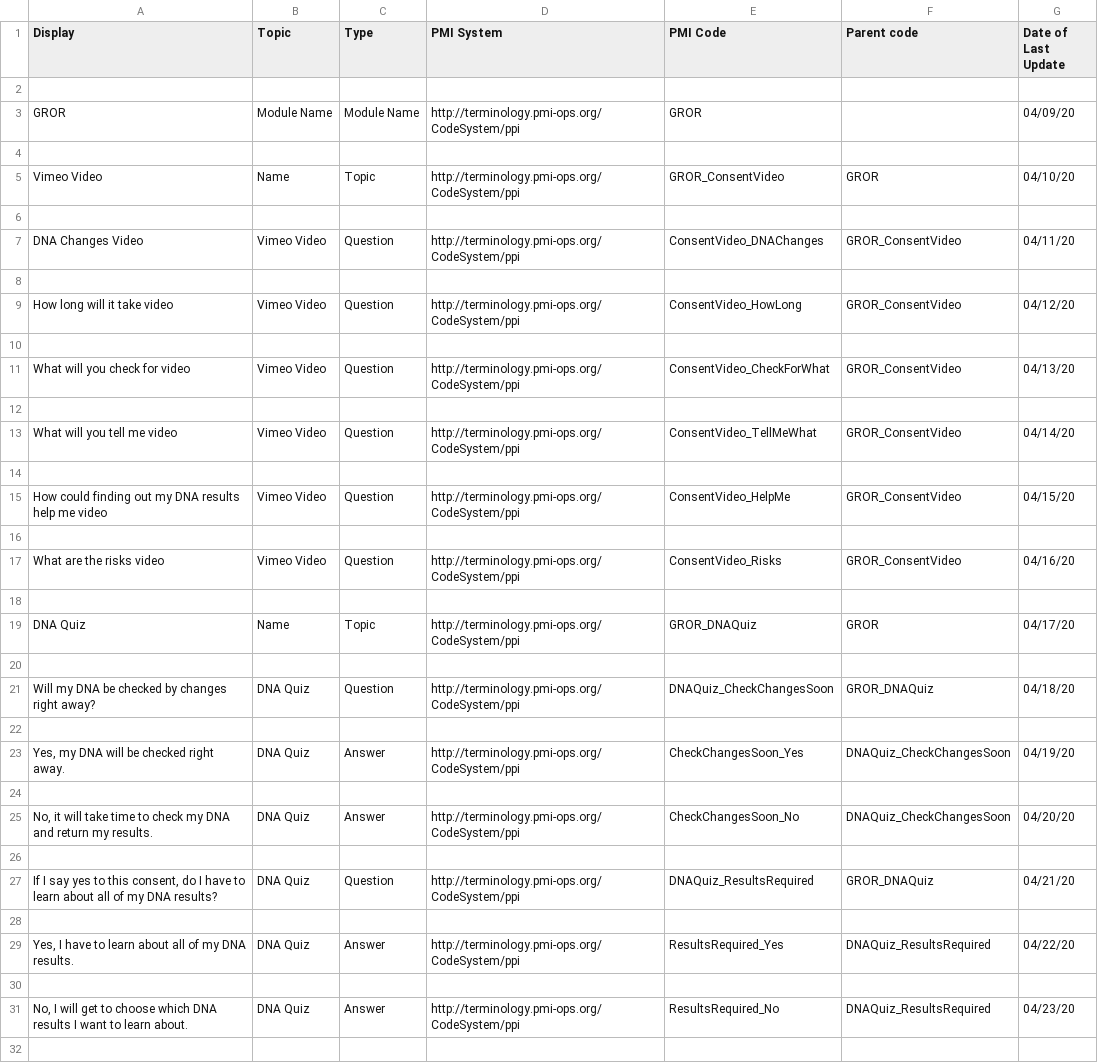
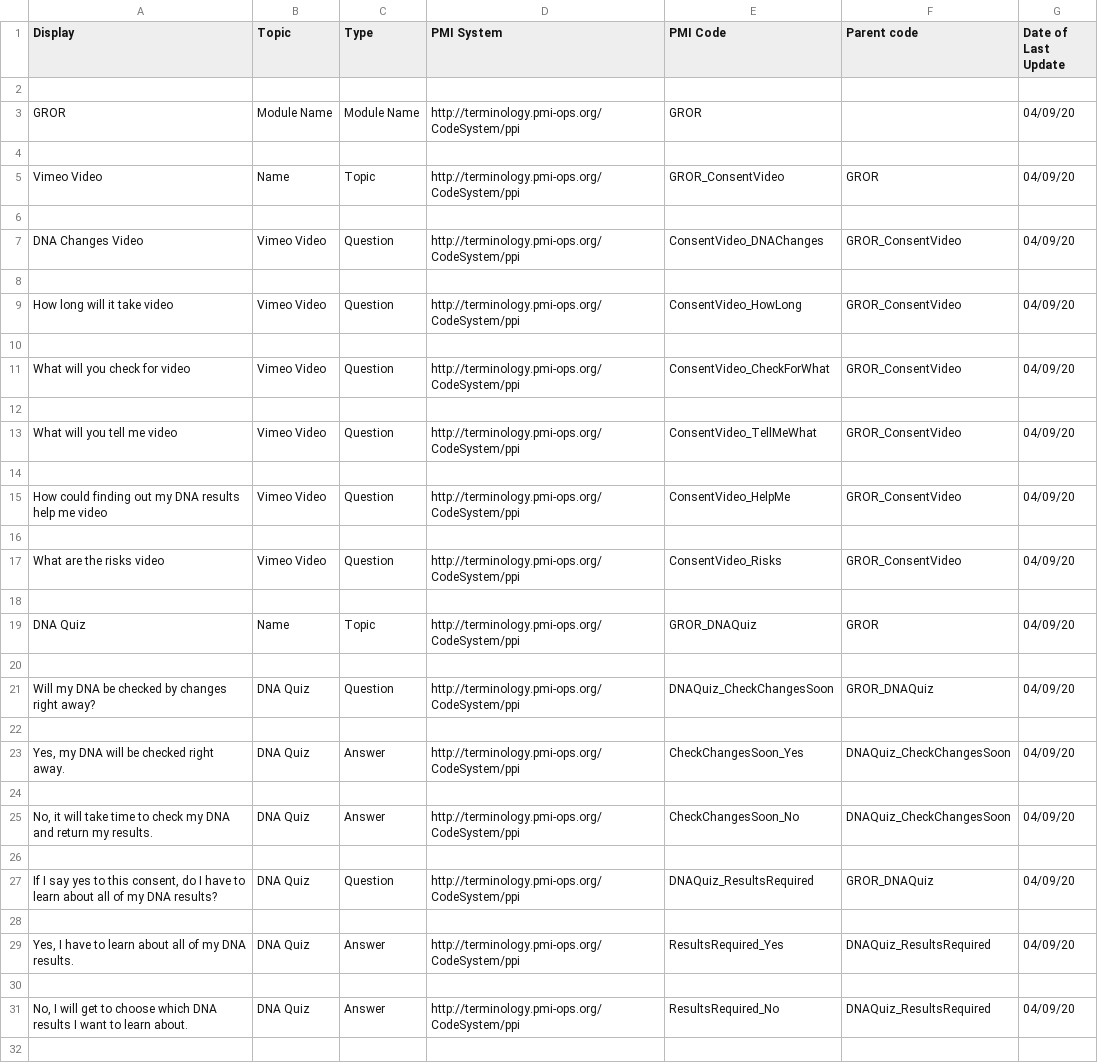
Before and after one commit to all-of-us-terminology/codebook-to-fhir, a CSV file: sheets/GROR.csv, drawn as a sheet; only a part is shown; the diff covers the shown part only.

```diff
--- a/sheets/GROR.csv
+++ b/sheets/GROR.csv
@@ -4,29 +4,29 @@ GROR,Module Name,Module Name,http://terminology.pmi-ops.org/CodeSystem/ppi,GROR,
 
-Vimeo Video,Name,Topic,http://terminology.pmi-ops.org/CodeSystem/ppi,GROR_ConsentVideo,GROR,04/10/20
+Vimeo Video,Name,Topic,http://terminology.pmi-ops.org/CodeSystem/ppi,GROR_ConsentVideo,GROR,04/09/20
 
-DNA Changes Video,Vimeo Video,Question,http://terminology.pmi-ops.org/CodeSystem/ppi,ConsentVideo_DNAChanges,GROR_ConsentVideo,04/11/20
+DNA Changes Video,Vimeo Video,Question,http://terminology.pmi-ops.org/CodeSystem/ppi,ConsentVideo_DNAChanges,GROR_ConsentVideo,04/09/20
 
-How long will it take video,Vimeo Video,Question,http://terminology.pmi-ops.org/CodeSystem/ppi,ConsentVideo_HowLong,GROR_ConsentVideo,04/12/20
+How long will it take video,Vimeo Video,Question,http://terminology.pmi-ops.org/CodeSystem/ppi,ConsentVideo_HowLong,GROR_ConsentVideo,04/09/20
 
-What will you check for video,Vimeo Video,Question,http://terminology.pmi-ops.org/CodeSystem/ppi,ConsentVideo_CheckForWhat,GROR_ConsentVideo,04/13/20
+What will you check for video,Vimeo Video,Question,http://terminology.pmi-ops.org/CodeSystem/ppi,ConsentVideo_CheckForWhat,GROR_ConsentVideo,04/09/20
 
-What will you tell me video,Vimeo Video,Question,http://terminology.pmi-ops.org/CodeSystem/ppi,ConsentVideo_TellMeWhat,GROR_ConsentVideo,04/14/20
+What will you tell me video,Vimeo Video,Question,http://terminology.pmi-ops.org/CodeSystem/ppi,ConsentVideo_TellMeWhat,GROR_ConsentVideo,04/09/20
 
-How could finding out my DNA results help me video,Vimeo Video,Question,http://terminology.pmi-ops.org/CodeSystem/ppi,ConsentVideo_HelpMe,GROR_ConsentVideo,04/15/20
+How could finding out my DNA results help me video,Vimeo Video,Question,http://terminology.pmi-ops.org/CodeSystem/ppi,ConsentVideo_HelpMe,GROR_ConsentVideo,04/09/20
 
-What are the risks video,Vimeo Video,Question,http://terminology.pmi-ops.org/CodeSystem/ppi,ConsentVideo_Risks,GROR_ConsentVideo,04/16/20
+What are the risks video,Vimeo Video,Question,http://terminology.pmi-ops.org/CodeSystem/ppi,ConsentVideo_Risks,GROR_ConsentVideo,04/09/20
 
-DNA Quiz,Name,Topic,http://terminology.pmi-ops.org/CodeSystem/ppi,GROR_DNAQuiz,GROR,04/17/20
+DNA Quiz,Name,Topic,http://terminology.pmi-ops.org/CodeSystem/ppi,GROR_DNAQuiz,GROR,04/09/20
 
-Will my DNA be checked by changes right away?,DNA Quiz,Question,http://terminology.pmi-ops.org/CodeSystem/ppi,DNAQuiz_CheckChangesSoon,GROR_DNAQuiz,04/18/20
+Will my DNA be checked by changes right away?,DNA Quiz,Question,http://terminology.pmi-ops.org/CodeSystem/ppi,DNAQuiz_CheckChangesSoon,GROR_DNAQuiz,04/09/20
 
-"Yes, my DNA will be checked right away.",DNA Quiz,Answer,http://terminology.pmi-ops.org/CodeSystem/ppi,CheckChangesSoon_Yes,DNAQuiz_CheckChangesSoon,04/19/20
+"Yes, my DNA will be checked right away.",DNA Quiz,Answer,http://terminology.pmi-ops.org/CodeSystem/ppi,CheckChangesSoon_Yes,DNAQuiz_CheckChangesSoon,04/09/20
 
-"No, it will take time to check my DNA and return my results.",DNA Quiz,Answer,http://terminology.pmi-ops.org/CodeSystem/ppi,CheckChangesSoon_No,DNAQuiz_CheckChangesSoon,04/20/20
+"No, it will take time to check my DNA and return my results.",DNA Quiz,Answer,http://terminology.pmi-ops.org/CodeSystem/ppi,CheckChangesSoon_No,DNAQuiz_CheckChangesSoon,04/09/20
 
-"If I say yes to this consent, do I have to learn about all of my DNA results?",DNA Quiz,Question,http://terminology.pmi-ops.org/CodeSystem/ppi,DNAQuiz_ResultsRequired,GROR_DNAQuiz,04/21/20
+"If I say yes to this consent, do I have to learn about all of my DNA results?",DNA Quiz,Question,http://terminology.pmi-ops.org/CodeSystem/ppi,DNAQuiz_ResultsRequired,GROR_DNAQuiz,04/09/20
 
-"Yes, I have to learn about all of my DNA results.",DNA Quiz,Answer,http://terminology.pmi-ops.org/CodeSystem/ppi,ResultsRequired_Yes,DNAQuiz_ResultsRequired,04/22/20
+"Yes, I have to learn about all of my DNA results.",DNA Quiz,Answer,http://terminology.pmi-ops.org/CodeSystem/ppi,ResultsRequired_Yes,DNAQuiz_ResultsRequired,04/09/20
 
-"No, I will get to choose which DNA results I want to learn about.",DNA Quiz,Answer,http://terminology.pmi-ops.org/CodeSystem/ppi,ResultsRequired_No,DNAQuiz_ResultsRequired,04/23/20
+"No, I will get to choose which DNA results I want to learn about.",DNA Quiz,Answer,http://terminology.pmi-ops.org/CodeSystem/ppi,ResultsRequired_No,DNAQuiz_ResultsRequired,04/09/20
 
```
Also changed, not shown: 59 edited cells elsewhere in this file, sheets/ConsentPII.csv, 3 other files.
